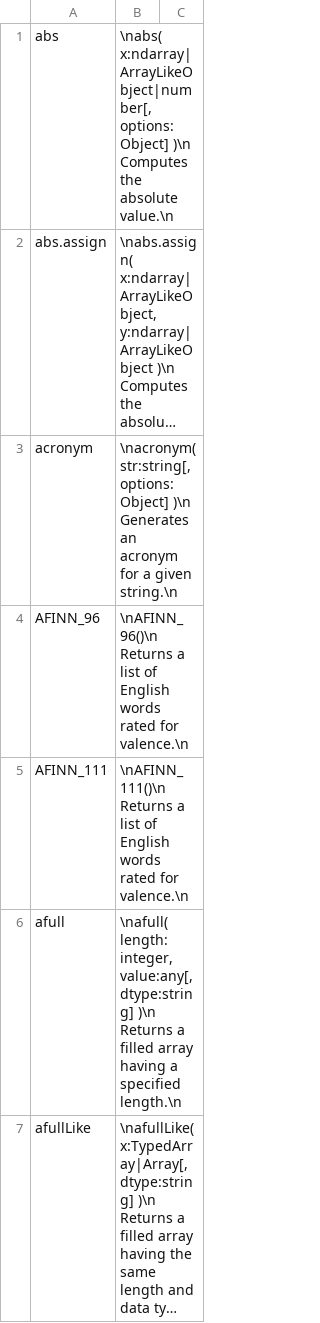
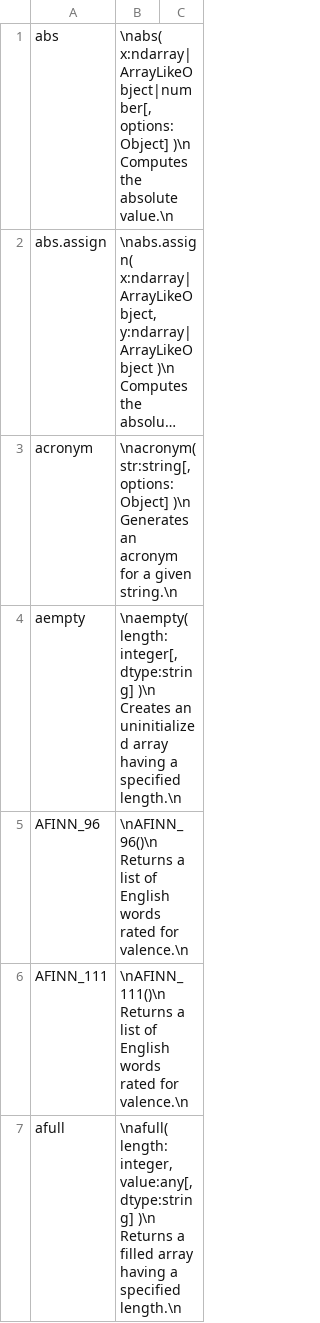
Before and after one commit to stdlib-js/repl-info, a CSV file: data/data.csv, drawn as a sheet; only a part is shown; the shorter side is filled out with more unchanged rows; long unchanged cells end in …; the diff covers the shown part only; the diff names each change by its address in the sheet, - before the commit and + after, or states it on an @@ line.

```diff
--- a/data/data.csv
+++ b/data/data.csv
+row 4: aempty | \naempty( length:integer[, dtype:string] )\n Creates an uninitialized array having a specified length.\n
```
Also changed, not shown: 2 edited cells elsewhere in this file, 2 other files.
